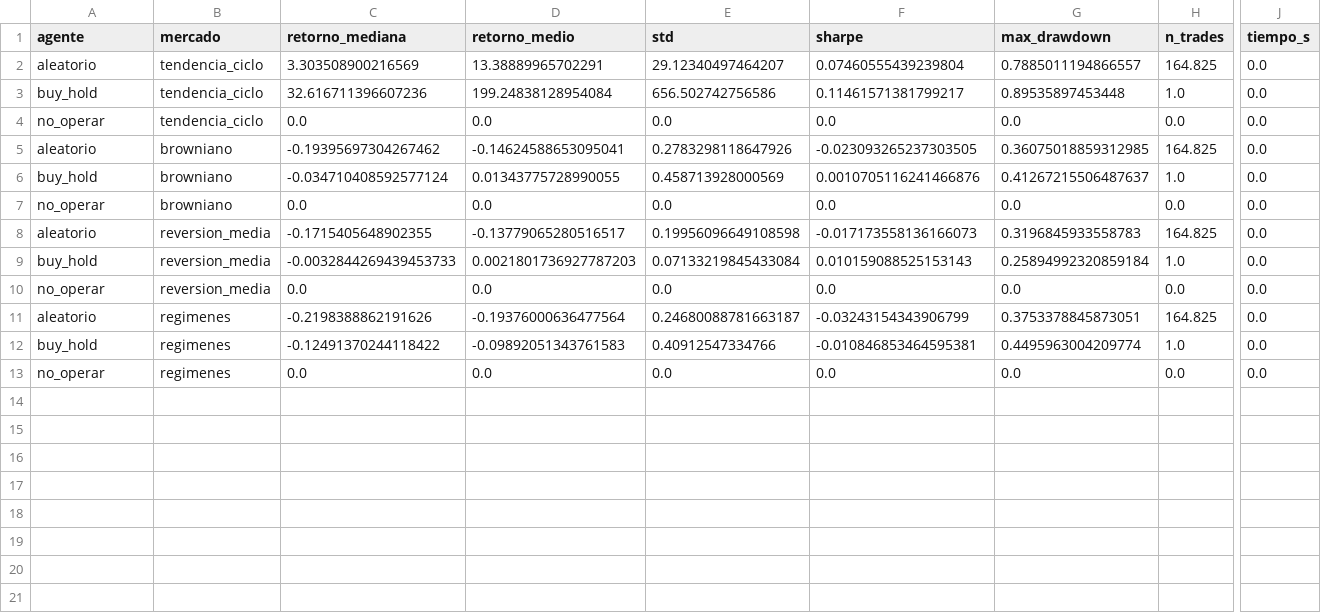
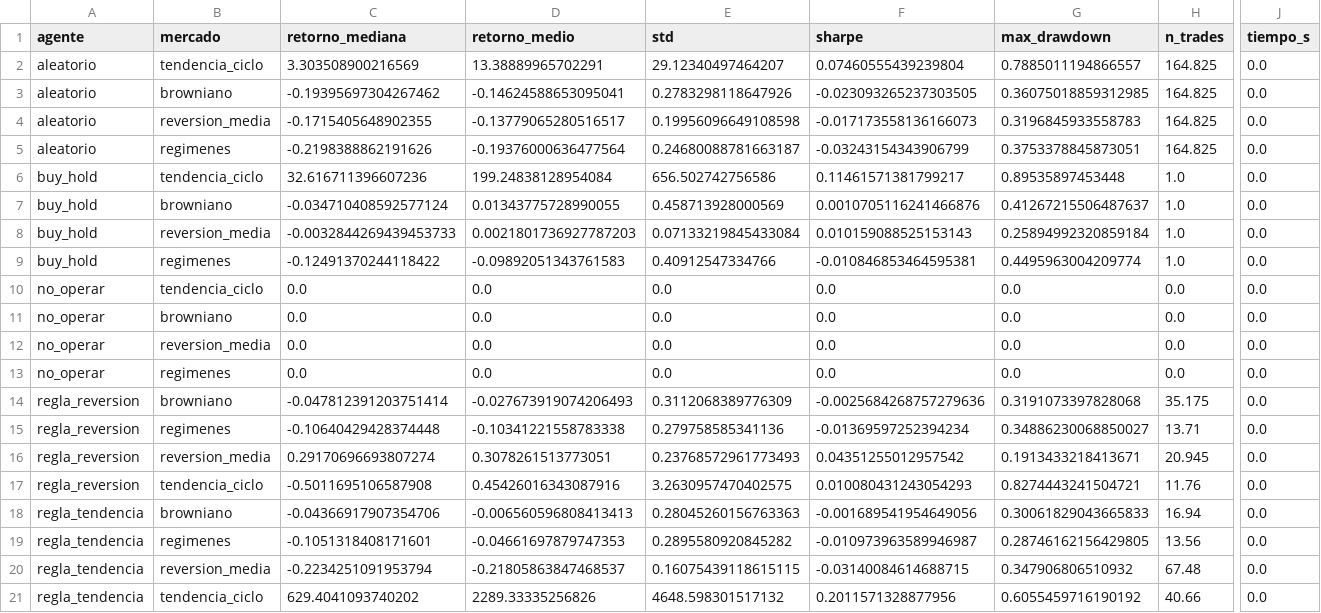
Before and after one commit to Romequinco/deep-rl-trading-agents, a CSV file: results/00_baselines.csv, drawn as a sheet; only a part is shown, gaps mark what is left out; rows hold the shown columns only; the diff names each change by its address in the sheet, - before the commit and + after, or states it on an @@ line.

Commit message:
Amplía el notebook 00 con análisis y referencias
Añade el episodio paso a paso, la escala de las entradas, la señal de cada
mercado, la estabilidad del test, el coste de cómputo y reglas simples como
referencia. Las reglas superan a los tabulares del Taller 1.

```diff
--- a/results/00_baselines.csv
+++ b/results/00_baselines.csv
@@ row 5 moved to row 3: aleatorio @@
@@ row 8 moved to row 4: aleatorio @@
@@ row 11 moved to row 5: aleatorio @@
@@ row 6 moved to row 7: buy_hold @@
@@ row 9 moved to row 8: buy_hold @@
@@ row 12 moved to row 9: buy_hold @@
+row 14: regla_reversion | browniano | -0.047812391203751414 | -0.027673919074206493 | 0.3112068389776309 | -0.0025684268757279636 | 0.3191073397828068 | 35.175 | 0.0
+row 15: regla_reversion | regimenes | -0.10640429428374448 | -0.10341221558783338 | 0.279758585341136 | -0.01369597252394234 | 0.34886230068850027 | 13.71 | 0.0
+row 16: regla_reversion | reversion_media | 0.29170696693807274 | 0.3078261513773051 | 0.23768572961773493 | 0.04351255012957542 | 0.1913433218413671 | 20.945 | 0.0
+row 17: regla_reversion | tendencia_ciclo | -0.5011695106587908 | 0.45426016343087916 | 3.2630957470402575 | 0.010080431243054293 | 0.8274443241504721 | 11.76 | 0.0
+row 18: regla_tendencia | browniano | -0.04366917907354706 | -0.006560596808413413 | 0.28045260156763363 | -0.001689541954649056 | 0.30061829043665833 | 16.94 | 0.0
+row 19: regla_tendencia | regimenes | -0.1051318408171601 | -0.04661697879747353 | 0.2895580920845282 | -0.010973963589946987 | 0.28746162156429805 | 13.56 | 0.0
+row 20: regla_tendencia | reversion_media | -0.2234251091953794 | -0.21805863847468537 | 0.16075439118615115 | -0.03140084614688715 | 0.347906806510932 | 67.48 | 0.0
+row 21: regla_tendencia | tendencia_ciclo | 629.4041093740202 | 2289.33335256826 | 4648.598301517132 | 0.2011571328877956 | 0.6055459716190192 | 40.66 | 0.0
```
Also changed, not shown: 20 other files.
